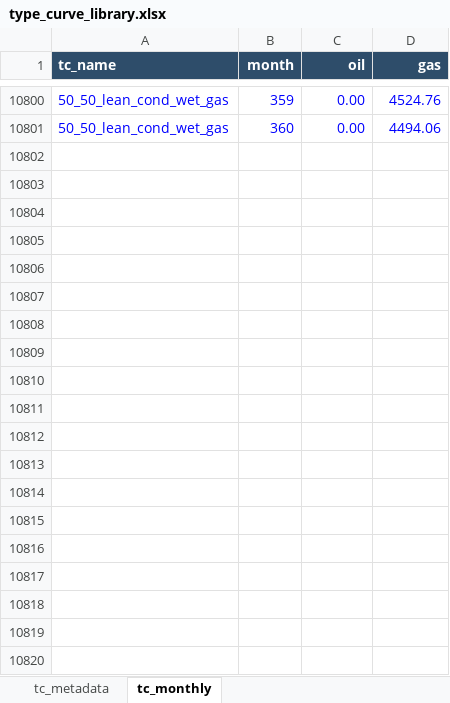
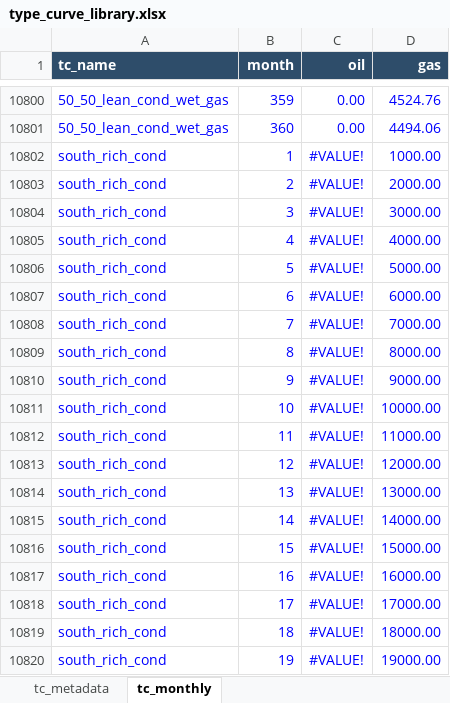
Before and after one commit to mburkegr/Utica-Model-V2, an Excel workbook: type_curve_library.xlsx, sheet tc_monthly, drawn as a sheet; only a part is shown, gaps mark what is left out; values as stored, in another font and other column widths than the file's, no borders; the diff covers the shown part only; the diff names each change by its address in the sheet, - before the commit and + after, or states it on an @@ line.

Commit message:
Add files via upload

```diff
--- a/type_curve_library.xlsx (sheet tc_monthly)
+++ b/type_curve_library.xlsx (sheet tc_monthly)
+row 10802: south_rich_cond | 1 | #VALUE! | 1000.00
+row 10803: south_rich_cond | 2 | #VALUE! | 2000.00
+row 10804: south_rich_cond | 3 | #VALUE! | 3000.00
+row 10805: south_rich_cond | 4 | #VALUE! | 4000.00
+row 10806: south_rich_cond | 5 | #VALUE! | 5000.00
+row 10807: south_rich_cond | 6 | #VALUE! | 6000.00
+row 10808: south_rich_cond | 7 | #VALUE! | 7000.00
+row 10809: south_rich_cond | 8 | #VALUE! | 8000.00
+row 10810: south_rich_cond | 9 | #VALUE! | 9000.00
+row 10811: south_rich_cond | 10 | #VALUE! | 10000.00
+row 10812: south_rich_cond | 11 | #VALUE! | 11000.00
+row 10813: south_rich_cond | 12 | #VALUE! | 12000.00
+row 10814: south_rich_cond | 13 | #VALUE! | 13000.00
+row 10815: south_rich_cond | 14 | #VALUE! | 14000.00
+row 10816: south_rich_cond | 15 | #VALUE! | 15000.00
+row 10817: south_rich_cond | 16 | #VALUE! | 16000.00
+row 10818: south_rich_cond | 17 | #VALUE! | 17000.00
+row 10819: south_rich_cond | 18 | #VALUE! | 18000.00
+row 10820: south_rich_cond | 19 | #VALUE! | 19000.00
```
Also changed, not shown: 341 added rows elsewhere in this sheet, sheet tc_metadata.
